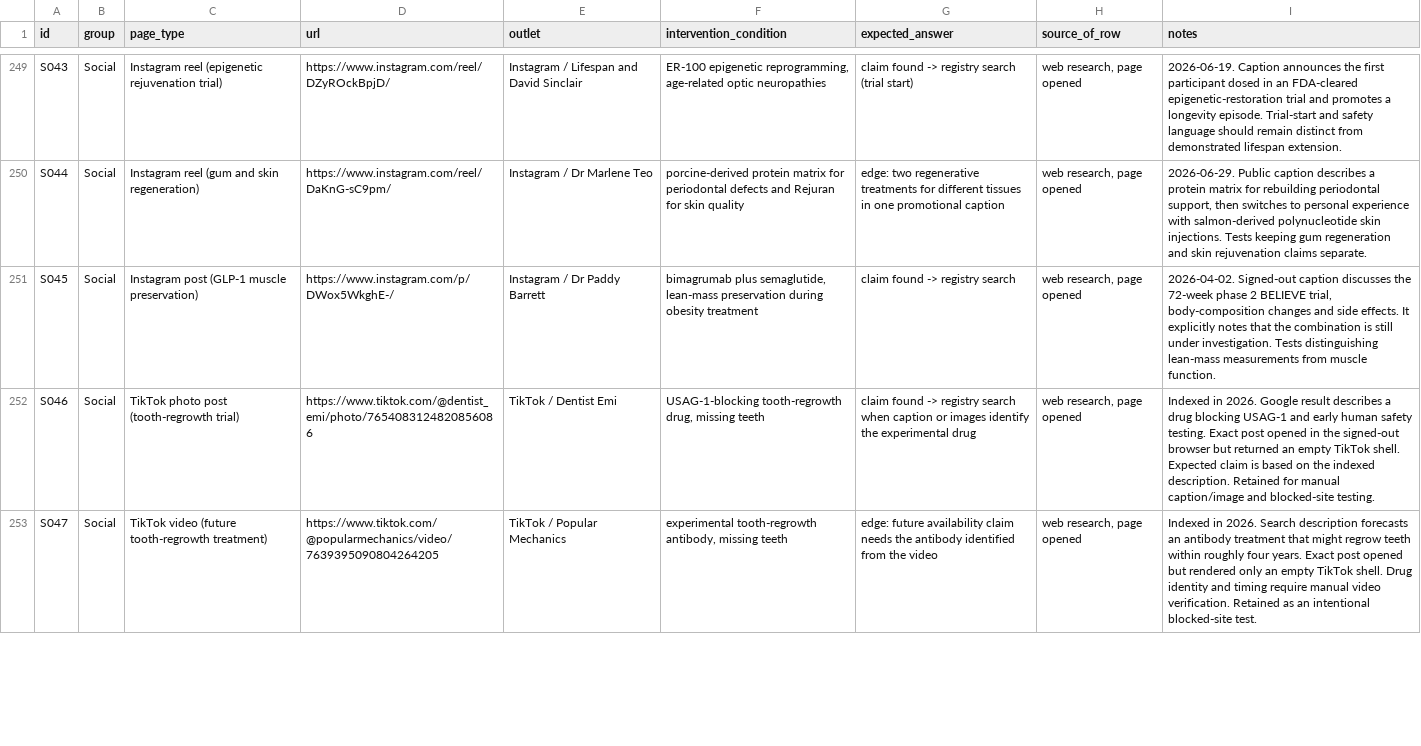
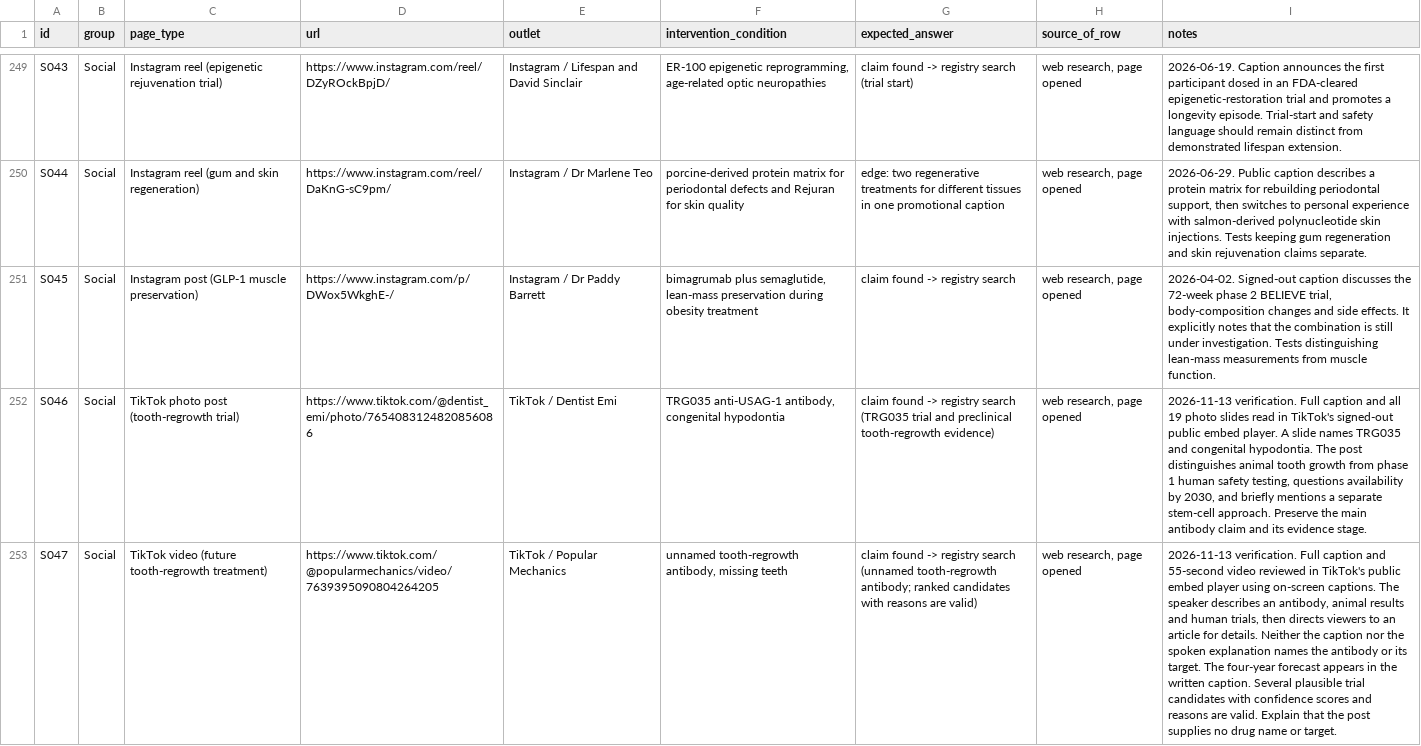
Before and after one commit to jamespacileo/whatcameofit, a CSV file: extension/test-corpus/urls.csv, drawn as a sheet; only a part is shown, gaps mark what is left out; the diff covers the shown part only; the diff names each change by its address in the sheet, - before the commit and + after, or states it on an @@ line.

Commit message:
test(extension): verify eight TikTok corpus posts

```diff
--- a/extension/test-corpus/urls.csv
+++ b/extension/test-corpus/urls.csv
-F252 (intervention_condition): USAG-1-blocking tooth-regrowth drug, missing teeth
+F252 (intervention_condition): TRG035 anti-USAG-1 antibody, congenital hypodontia
-G252 (expected_answer): …registry search when caption or images identify the experimental drug
+G252 (expected_answer): …registry search (TRG035 trial and preclinical tooth-regrowth evidence)
-I252 (notes): Indexed in 2026. Google result describes a drug blocking USAG-1 and early human safety testing. Exact post opened in the signed-out browser but returned an empty TikTok shell. Expected claim is based on the indexed description. Retained for manual caption/image and blocked-site testing.
+I252 (notes): 2026-11-13 verification. Full caption and all 19 photo slides read in TikTok's signed-out public embed player. A slide names TRG035 and congenital hypodontia. The post distinguishes animal tooth growth from phase 1 human safety testing, questions availability by 2030, and briefly mentions a separate stem-cell approach. Preserve the main antibody claim and its evidence stage.
-F253 (intervention_condition): experimental tooth-regrowth antibody,…
+F253 (intervention_condition): unnamed tooth-regrowth antibody,…
-G253 (expected_answer): edge: future availability claim needs the antibody identified from the video
+G253 (expected_answer): claim found -> registry search (unnamed tooth-regrowth antibody; ranked candidates with reasons are valid)
-I253 (notes): Indexed in 2026. Search description forecasts an antibody treatment that might regrow teeth within roughly four years. Exact post opened but rendered only an empty TikTok shell. Drug identity and timing require manual video verification. Retained as an intentional blocked-site test.
+I253 (notes): 2026-11-13 verification. Full caption and 55-second video reviewed in TikTok's public embed player using on-screen captions. The speaker describes an antibody, animal results and human trials, then directs viewers to an article for details. Neither the caption nor the spoken explanation names the antibody or its target. The four-year forecast appears in the written caption. Several plausible trial candidates with confidence scores and reasons are valid. Explain that the post supplies no drug name or target.
```
Also changed, not shown: 16 edited cells elsewhere in this file, 1 other file.
